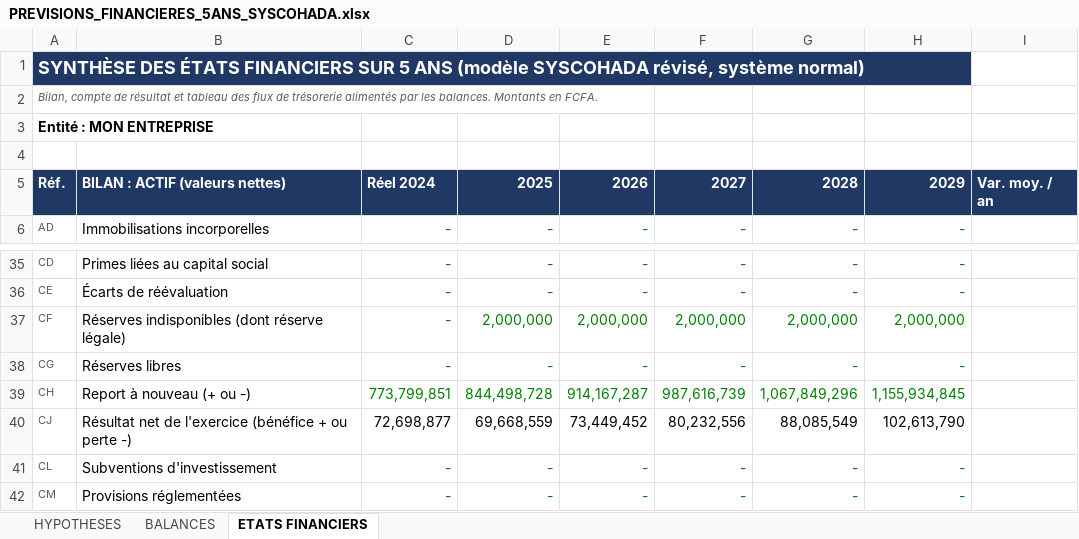
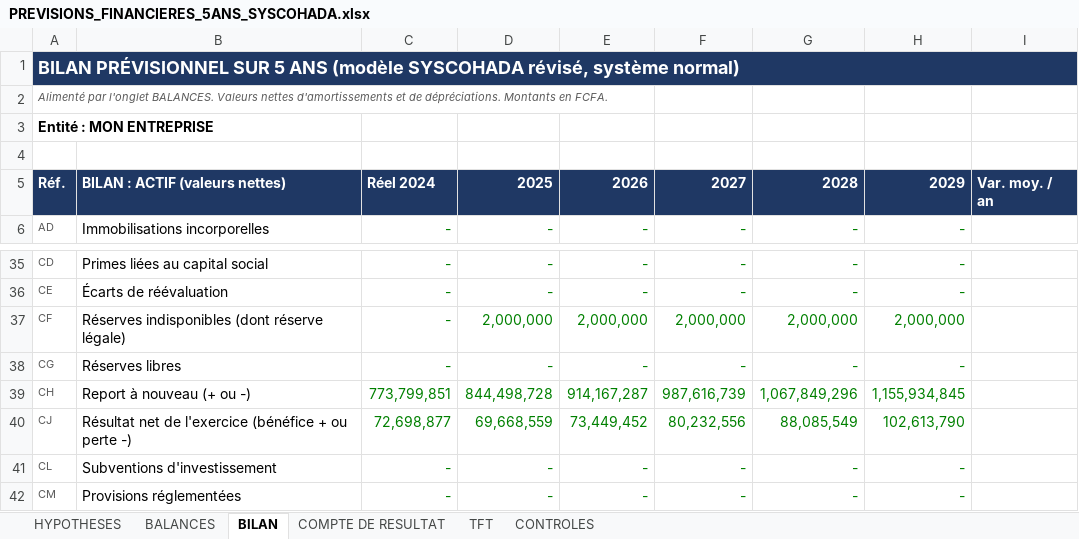
Before and after one commit to kouamesylvio-commits/Sylvio-KOUAME, an Excel workbook: previsions/PREVISIONS_FINANCIERES_5ANS_SYSCOHADA.xlsx, sheet BILAN, drawn as a sheet; only a part is shown, gaps mark what is left out; values as stored, in another font and other column widths than the file's, no borders; the diff covers the shown part only; the diff names each change by its address in the sheet, - before the commit and + after, or states it on an @@ line.

```diff
--- a/previsions/PREVISIONS_FINANCIERES_5ANS_SYSCOHADA.xlsx (sheet BILAN)
+++ b/previsions/PREVISIONS_FINANCIERES_5ANS_SYSCOHADA.xlsx (sheet BILAN)
-sheet tab: ETATS FINANCIERS
+sheet tab: BILAN
+sheet tab: COMPTE DE RESULTAT
+sheet tab: TFT
+sheet tab: CONTROLES
-A1: SYNTHÈSE DES ÉTATS FINANCIERS SUR 5…
+A1: BILAN PRÉVISIONNEL SUR 5…
-A1:H1 merged
+A1:I1 merged
-I1 fill: none
+I1 fill: #1F3864
-A2: Bilan, compte de résultat et tableau des flux de trésorerie alimentés par les balances. Montants en…
+A2: Alimenté par l'onglet BALANCES. Valeurs nettes d'amortissements et de dépréciations. Montants en…
-C40:H40 text colour: black
+C40:H40 text colour: #008000
```
Also changed, not shown: 92 removed rows elsewhere in this sheet, formulas that keep their value.
